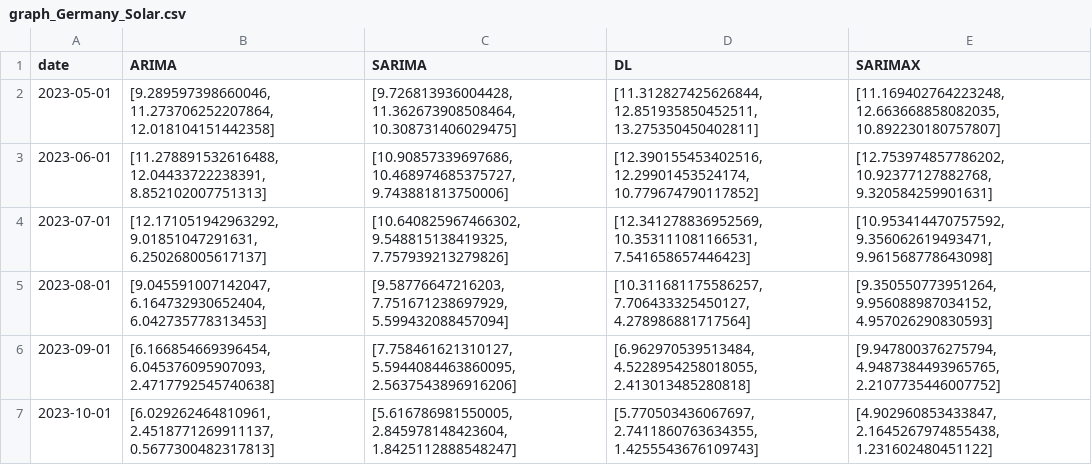
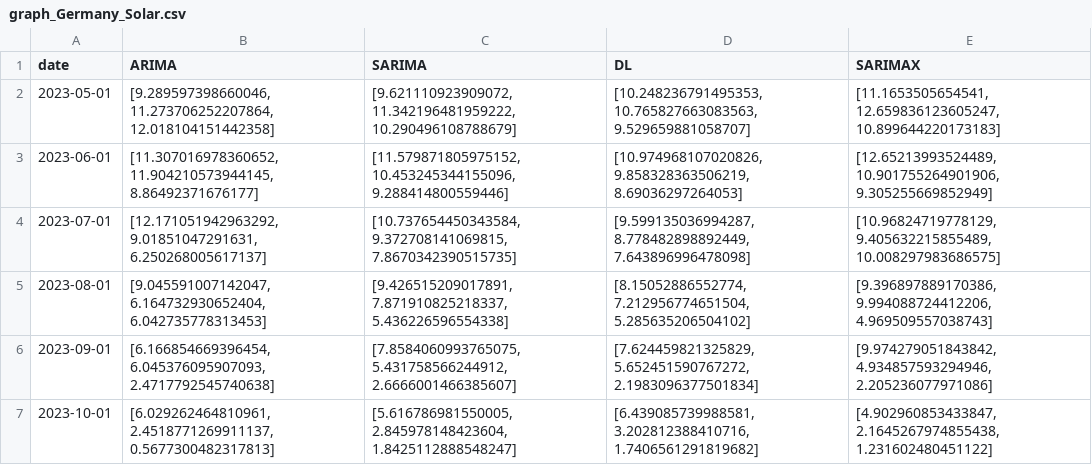
Before and after one commit to TKartist/BachelorProject, a CSV file: vdata/graph_Germany_Solar.csv, drawn as a sheet.

```diff
--- a/vdata/graph_Germany_Solar.csv
+++ b/vdata/graph_Germany_Solar.csv
@@ -1,7 +1,7 @@
 date,ARIMA,SARIMA,DL,SARIMAX
-2023-05-01,"[9.289597398660046, 11.273706252207864, 12.018104151442358]","[9.726813936004428, 11.362673908508464, 10.308731406029475]","[11.312827425626844, 12.851935850452511, 13.275350450402811]","[11.169402764223248, 12.663668858082035, 10.892230180757807]"
-2023-06-01,"[11.278891532616488, 12.04433722238391, 8.852102007751313]","[10.90857339697686, 10.468974685375727, 9.743881813750006]","[12.390155453402516, 12.29901453524174, 10.779674790117852]","[12.753974857786202, 10.92377127882768, 9.320584259901631]"
-2023-07-01,"[12.171051942963292, 9.01851047291631, 6.250268005617137]","[10.640825967466302, 9.548815138419325, 7.757939213279826]","[12.341278836952569, 10.353111081166531, 7.541658657446423]","[10.953414470757592, 9.356062619493471, 9.961568778643098]"
-2023-08-01,"[9.045591007142047, 6.164732930652404, 6.042735778313453]","[9.58776647216203, 7.751671238697929, 5.599432088457094]","[10.311681175586257, 7.706433325450127, 4.278986881717564]","[9.350550773951264, 9.956088987034152, 4.957026290830593]"
-2023-09-01,"[6.166854669396454, 6.045376095907093, 2.4717792545740638]","[7.758461621310127, 5.5944084463860095, 2.5637543896916206]","[6.962970539513484, 4.5228954258018055, 2.413013485280818]","[9.947800376275794, 4.9487384493965765, 2.2107735446007752]"
-2023-10-01,"[6.029262464810961, 2.4518771269911137, 0.5677300482317813]","[5.616786981550005, 2.845978148423604, 1.8425112888548247]","[5.770503436067697, 2.7411860763634355, 1.4255543676109743]","[4.902960853433847, 2.1645267974855438, 1.231602480451122]"
+2023-05-01,"[9.289597398660046, 11.273706252207864, 12.018104151442358]","[9.621110923909072, 11.342196481959222, 10.290496108788679]","[10.248236791495353, 10.765827663083563, 9.529659881058707]","[11.1653505654541, 12.659836123605247, 10.899644220173183]"
+2023-06-01,"[11.307016978360652, 11.904210573944145, 8.86492371676177]","[11.579871805975152, 10.453245344155096, 9.288414800559446]","[10.974968107020826, 9.858328363506219, 8.69036297264053]","[12.65213993524489, 10.901755264901906, 9.305255669852949]"
+2023-07-01,"[12.171051942963292, 9.01851047291631, 6.250268005617137]","[10.737654450343584, 9.372708141069815, 7.8670342390515735]","[9.599135036994287, 8.778482898892449, 7.643896996478098]","[10.96824719778129, 9.405632215855489, 10.008297983686575]"
+2023-08-01,"[9.045591007142047, 6.164732930652404, 6.042735778313453]","[9.426515209017891, 7.871910825218337, 5.436226596554338]","[8.15052886552774, 7.212956774651504, 5.285635206504102]","[9.396897889170386, 9.994088724412206, 4.969509557038743]"
+2023-09-01,"[6.166854669396454, 6.045376095907093, 2.4717792545740638]","[7.8584060993765075, 5.431758566244912, 2.6666001466385607]","[7.624459821325829, 5.652451590767272, 2.1983096377501834]","[9.974279051843842, 4.934857593294946, 2.205236077971086]"
+2023-10-01,"[6.029262464810961, 2.4518771269911137, 0.5677300482317813]","[5.616786981550005, 2.845978148423604, 1.8425112888548247]","[6.439085739988581, 3.202812388410716, 1.7406561291819682]","[4.902960853433847, 2.1645267974855438, 1.231602480451122]"
```
Also changed, not shown: results/prediction_France_MW_SHAPED_all.csv, results/prediction_France_hydro_nops_all.csv, 39 other files.
